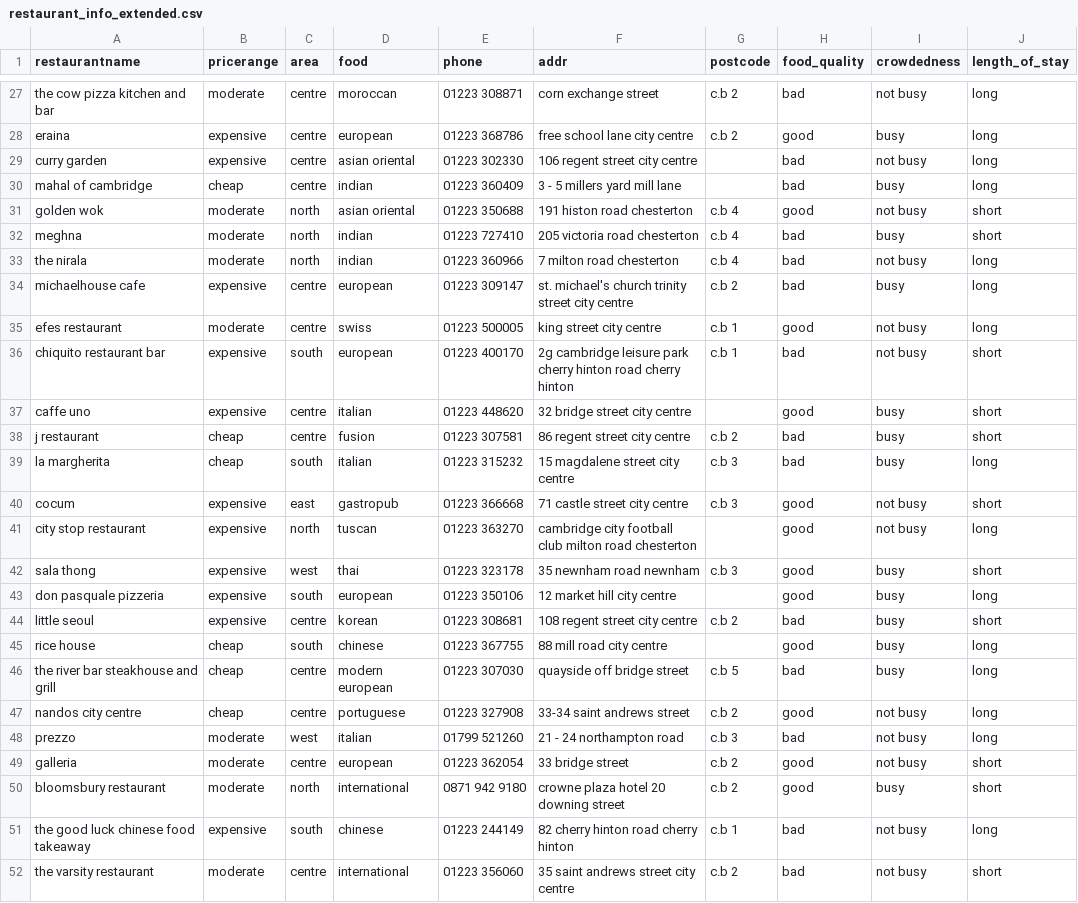
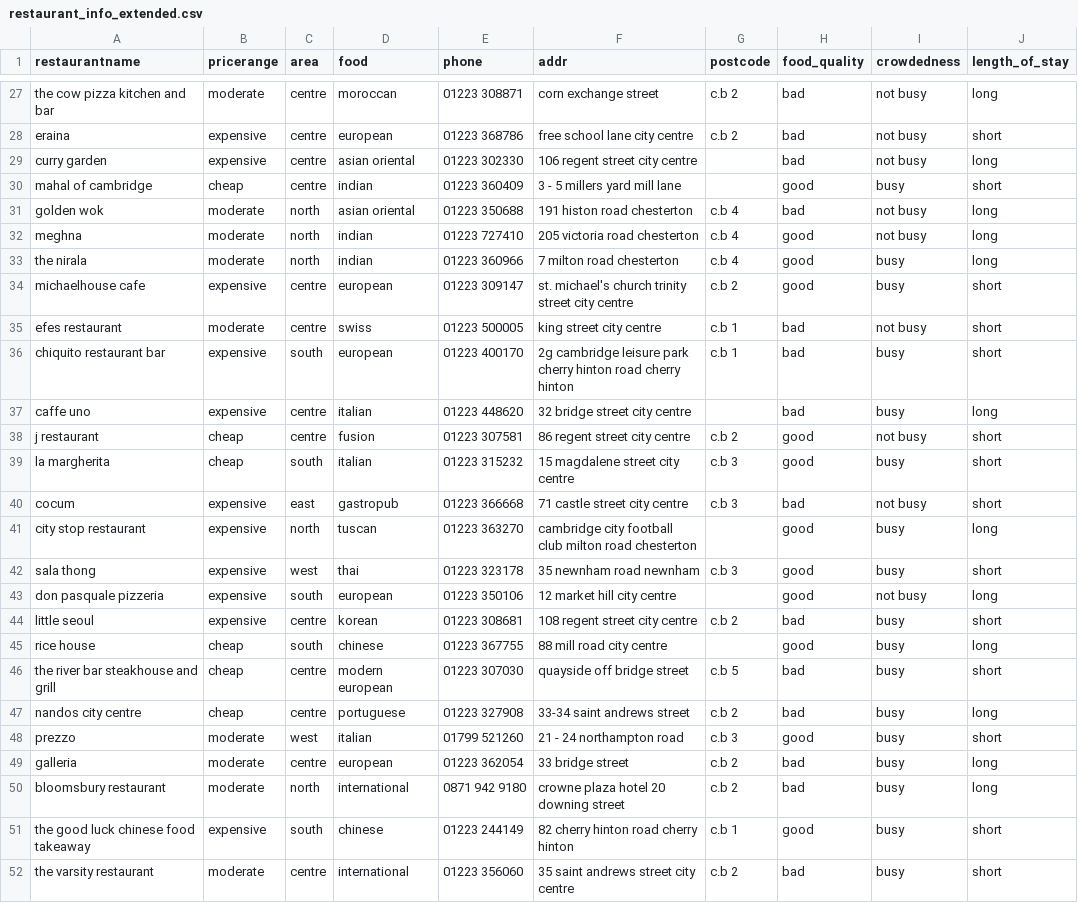
Before and after one commit to DorusKeijzer/MAIR_projects, a CSV file: data/restaurant_info_extended.csv, drawn as a sheet; only a part is shown, gaps mark what is left out; the diff covers the shown part only; the diff names each change by its address in the sheet, - before the commit and + after, or states it on an @@ line.

```diff
--- a/data/restaurant_info_extended.csv
+++ b/data/restaurant_info_extended.csv
-H28 (food_quality): good
+H28 (food_quality): bad
-I28 (crowdedness): busy
+I28 (crowdedness): not busy
-J28 (length_of_stay): long
+J28 (length_of_stay): short
-H30 (food_quality): bad
+H30 (food_quality): good
-J30 (length_of_stay): long
+J30 (length_of_stay): short
-H31 (food_quality): good
+H31 (food_quality): bad
-J31:J32 (length_of_stay): short
+J31:J32 (length_of_stay): long
-H32:H34 (food_quality): bad
+H32:H34 (food_quality): good
-I32 (crowdedness): busy
+I32 (crowdedness): not busy
-I33 (crowdedness): not busy
+I33 (crowdedness): busy
-J34:J35 (length_of_stay): long
+J34:J35 (length_of_stay): short
-H35 (food_quality): good
+H35 (food_quality): bad
-I36 (crowdedness): not busy
+I36 (crowdedness): busy
-H37 (food_quality): good
+H37 (food_quality): bad
-J37 (length_of_stay): short
+J37 (length_of_stay): long
-H38:H39 (food_quality): bad
+H38:H39 (food_quality): good
-I38 (crowdedness): busy
+I38 (crowdedness): not busy
-J39 (length_of_stay): long
+J39 (length_of_stay): short
-H40 (food_quality): good
+H40 (food_quality): bad
-I41 (crowdedness): not busy
+I41 (crowdedness): busy
-I43 (crowdedness): busy
+I43 (crowdedness): not busy
-J46 (length_of_stay): long
+J46 (length_of_stay): short
-H47 (food_quality): good
+H47 (food_quality): bad
-I47:I49 (crowdedness): not busy
+I47:I49 (crowdedness): busy
-H48 (food_quality): bad
+H48 (food_quality): good
-J48 (length_of_stay): long
+J48 (length_of_stay): short
-H49:H50 (food_quality): good
+H49:H50 (food_quality): bad
-J49:J50 (length_of_stay): short
+J49:J50 (length_of_stay): long
-H51 (food_quality): bad
+H51 (food_quality): good
-I51:I52 (crowdedness): not busy
+I51:I52 (crowdedness): busy
-J51 (length_of_stay): long
+J51 (length_of_stay): short
```
Also changed, not shown: 145 edited cells elsewhere in this file, 1 other file.
